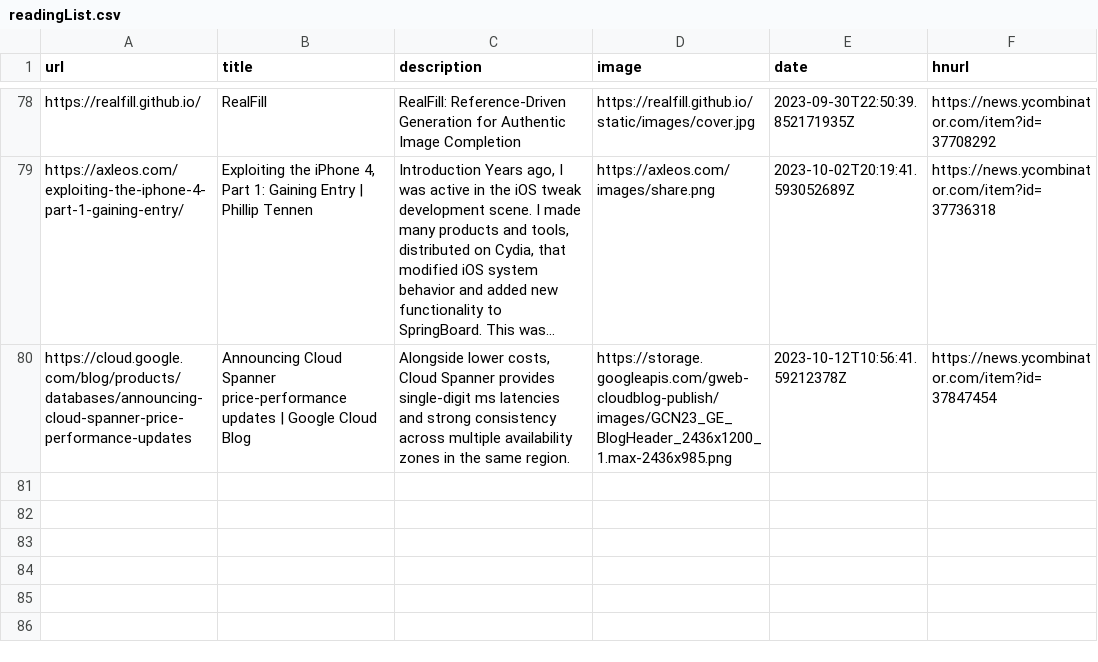
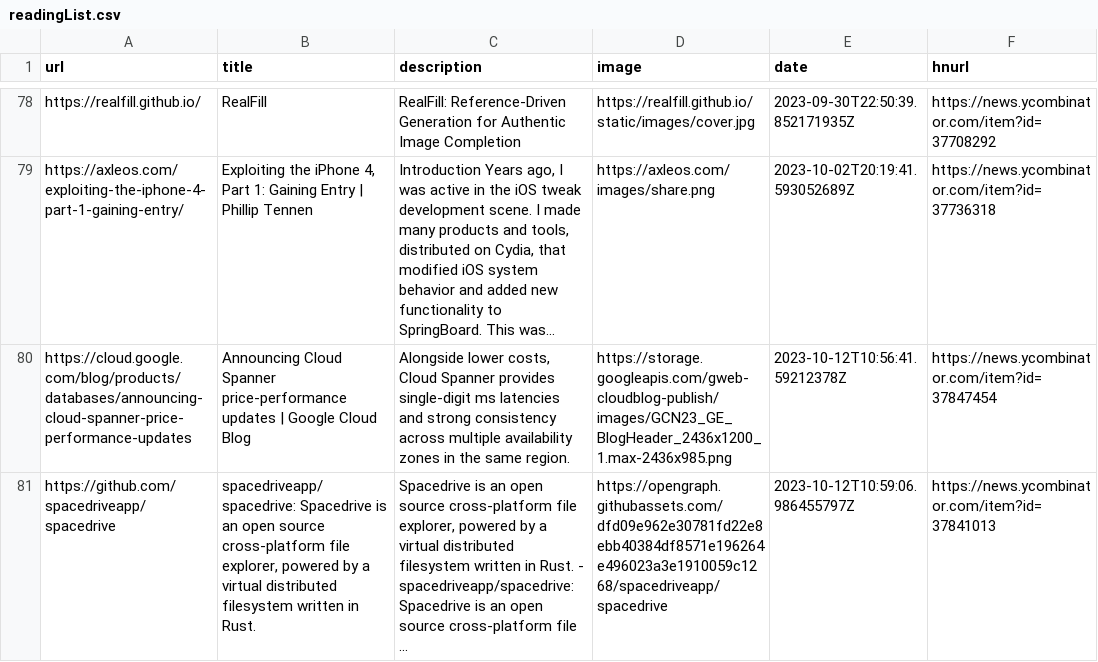
Before and after one commit to manuelmazzuola/readingList, a CSV file: readingList.csv, drawn as a sheet; only a part is shown, gaps mark what is left out; long unchanged cells end in …; the diff names each change by its address in the sheet, - before the commit and + after, or states it on an @@ line.

Commit message:
Automated reading list update on Thu Oct 12 10:59:07 UTC 2023

```diff
--- a/readingList.csv
+++ b/readingList.csv
+row 81: https://github.com/spacedriveapp/spacedrive | spacedriveapp/spacedrive: Spacedrive is an open source cross-platform file explorer, powered by a virtual distributed filesystem written in Rust. | Spacedrive is an open source cross-platform file explorer, powered by a virtual distributed filesystem written in Rust. - spacedriveapp/spacedrive: Spacedrive is an open source cross-platform file ... | https://opengraph.githubassets.com/dfd09e962e30781fd22e8ebb40384df8571e196264e496023a3e1910059c1268/spacedriveapp/spacedrive | 2023-10-12T10:59:06.986455797Z | https://news.ycombinator.com/item?id=37841013
```
